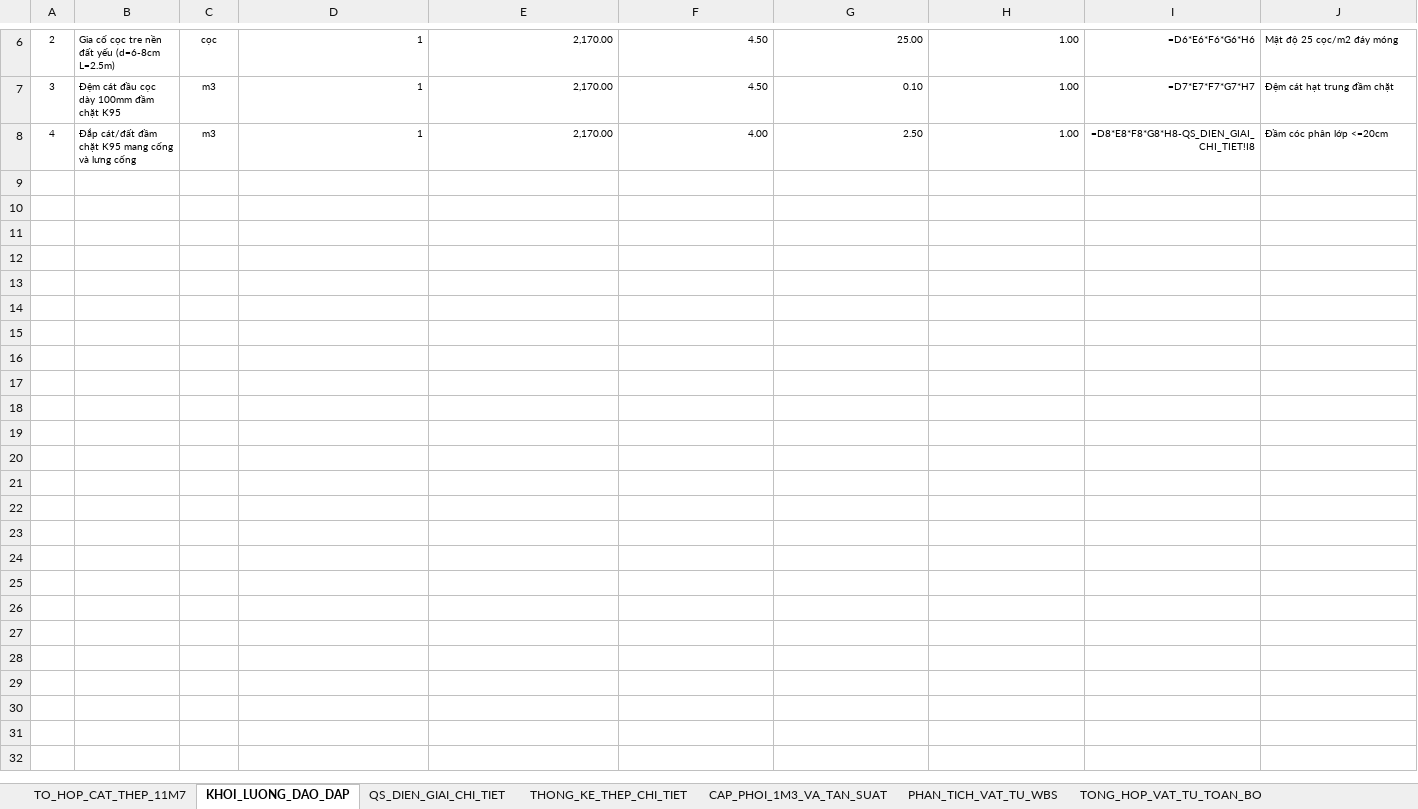
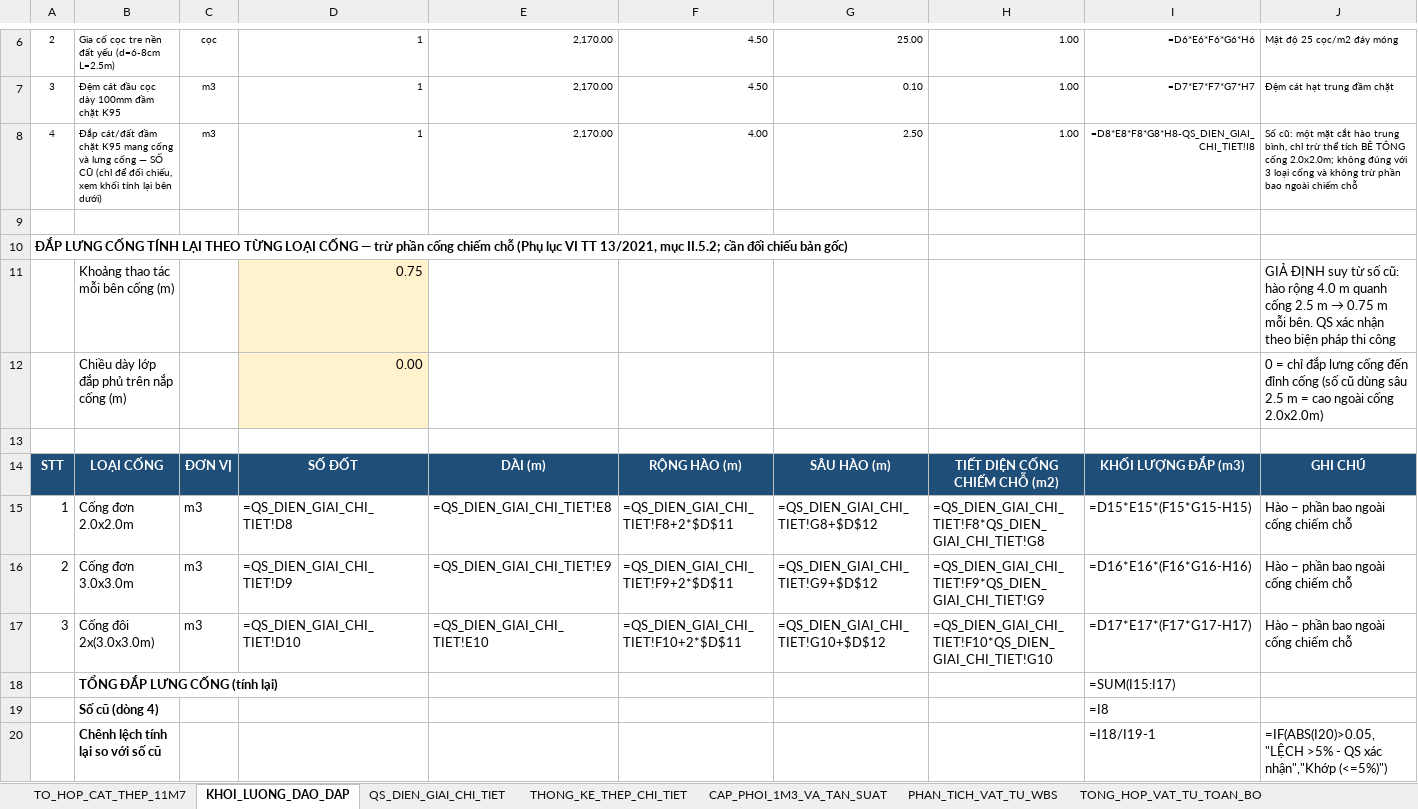
Before and after one commit to baotuhg/23HG-multiagent-system, an Excel workbook: examples/HO_SO_CONG_HOP_TUYEN_A5/BO_HO_SO_01_MACRO_MASTER_14_SHEET/01_Ho_So_KCS_QS_TienDo_Master_14_Sheets_Cong_Hop_A5.xlsx, sheet KHOI_LUONG_DAO_DAP, drawn as a sheet; only a part is shown, gaps mark what is left out; values as stored, in another font and other column widths than the file's, no borders; formulas without a stored value are shown as written; the diff names each change by its address in the sheet, - before the commit and + after, or states it on an @@ line.

```diff
--- a/examples/HO_SO_CONG_HOP_TUYEN_A5/BO_HO_SO_01_MACRO_MASTER_14_SHEET/01_Ho_So_KCS_QS_TienDo_Master_14_Sheets_Cong_Hop_A5.xlsx (sheet KHOI_LUONG_DAO_DAP)
+++ b/examples/HO_SO_CONG_HOP_TUYEN_A5/BO_HO_SO_01_MACRO_MASTER_14_SHEET/01_Ho_So_KCS_QS_TienDo_Master_14_Sheets_Cong_Hop_A5.xlsx (sheet KHOI_LUONG_DAO_DAP)
-B8: …lưng cống
+B8: …lưng cống — SỐ CŨ (chỉ để đối chiếu, xem khối tính lại bên dưới)
-J8: Đầm cóc phân lớp <=20cm
+J8: Số cũ: một mặt cắt hào trung bình, chỉ trừ thể tích BÊ TÔNG cống 2.0x2.0m; không đúng với 3 loại cống và không trừ phần bao ngoài chiếm chỗ
+row 9: (empty)
+row 10: ĐẮP LƯNG CỐNG TÍNH LẠI THEO TỪNG LOẠI CỐNG — trừ phần cống chiếm chỗ (Phụ lục VI TT 13/2021, mục II.5.2; cần đối chiếu bản gốc)
+row 11:  | Khoảng thao tác mỗi bên cống (m) |  | 0.75 |  |  |  |  |  | GIẢ ĐỊNH suy từ số cũ: hào rộng 4.0 m quanh cống 2.5 m → 0.75 m mỗi bên. QS xác nhận theo biện pháp thi công
+row 12:  | Chiều dày lớp đắp phủ trên nắp cống (m) |  | 0.00 |  |  |  |  |  | 0 = chỉ đắp lưng cống đến đỉnh cống (số cũ dùng sâu 2.5 m = cao ngoài cống 2.0x2.0m)
+row 13: (empty)
+row 14: STT | LOẠI CỐNG | ĐƠN VỊ | SỐ ĐỐT | DÀI (m) | RỘNG HÀO (m) | SÂU HÀO (m) | TIẾT DIỆN CỐNG CHIẾM CHỖ (m2) | KHỐI LƯỢNG ĐẮP (m3) | GHI CHÚ
+row 15: 1 | Cống đơn 2.0x2.0m | m3 | =QS_DIEN_GIAI_CHI_TIET!D8 | =QS_DIEN_GIAI_CHI_TIET!E8 | =QS_DIEN_GIAI_CHI_TIET!F8+2*$D$11 | =QS_DIEN_GIAI_CHI_TIET!G8+$D$12 | =QS_DIEN_GIAI_CHI_TIET!F8*QS_DIEN_GIAI_CHI_TIET!G8 | =D15*E15*(F15*G15-H15) | Hào − phần bao ngoài cống chiếm chỗ
+row 16: 2 | Cống đơn 3.0x3.0m | m3 | =QS_DIEN_GIAI_CHI_TIET!D9 | =QS_DIEN_GIAI_CHI_TIET!E9 | =QS_DIEN_GIAI_CHI_TIET!F9+2*$D$11 | =QS_DIEN_GIAI_CHI_TIET!G9+$D$12 | =QS_DIEN_GIAI_CHI_TIET!F9*QS_DIEN_GIAI_CHI_TIET!G9 | =D16*E16*(F16*G16-H16) | Hào − phần bao ngoài cống chiếm chỗ
+row 17: 3 | Cống đôi 2x(3.0x3.0m) | m3 | =QS_DIEN_GIAI_CHI_TIET!D10 | =QS_DIEN_GIAI_CHI_TIET!E10 | =QS_DIEN_GIAI_CHI_TIET!F10+2*$D$11 | =QS_DIEN_GIAI_CHI_TIET!G10+$D$12 | =QS_DIEN_GIAI_CHI_TIET!F10*QS_DIEN_GIAI_CHI_TIET!G10 | =D17*E17*(F17*G17-H17) | Hào − phần bao ngoài cống chiếm chỗ
+row 18:  | TỔNG ĐẮP LƯNG CỐNG (tính lại) |  |  |  |  |  |  | =SUM(I15:I17)
+row 19:  | Số cũ (dòng 4) |  |  |  |  |  |  | =I8
+row 20:  | Chênh lệch tính lại so với số cũ |  |  |  |  |  |  | =I18/I19-1 | =IF(ABS(I20)>0.05,"LỆCH >5% - QS xác nhận","Khớp (<=5%)")
```
Also changed, not shown: sheet TONG_HOP_DU_TOAN_GXD, sheet THANH_TOAN_KY_PHU_LUC_03A, sheet MAU_BIEN_BAN_KCS, sheet PHAN_TICH_VAT_TU_WBS, sheet TONG_HOP_VAT_TU_TOAN_BO, sheet CAP_PHOI_1M3_VA_TAN_SUAT, 2 more sheets, examples/HO_SO_CONG_HOP_TUYEN_A5/BO_HO_SO_02_VI_MO_CHUYEN_SAU_14_BO/02_Khoi_Luong_Dao_Dap_Mong_Cong_A5.xlsx, examples/HO_SO_CONG_HOP_TUYEN_A5/BO_HO_SO_02_VI_MO_CHUYEN_SAU_14_BO/08_Du_Toan_GXD_Thong_Tu_11_2021_Cong_A5.xlsx, 19 other files.
